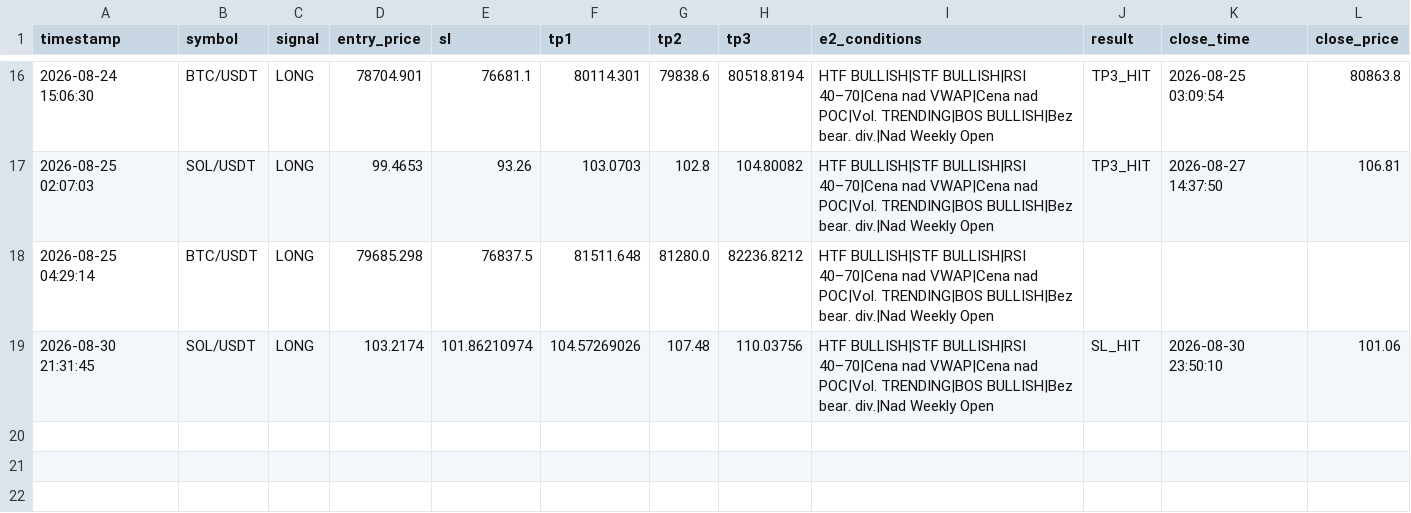
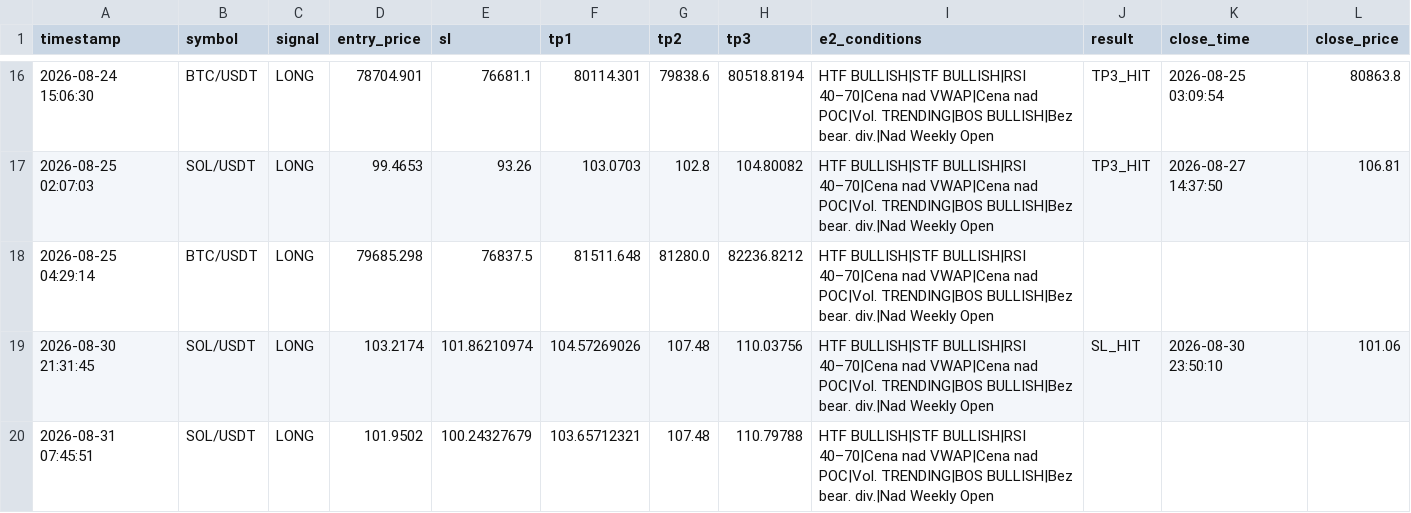
Before and after one commit to MurlocGRGL/crypto, a CSV file: paper_trading_log.csv, drawn as a sheet; only a part is shown, gaps mark what is left out; the diff names each change by its address in the sheet, - before the commit and + after, or states it on an @@ line.

```diff
--- a/paper_trading_log.csv
+++ b/paper_trading_log.csv
+row 20: 2026-08-31 07:45:51 | SOL/USDT | LONG | 101.9502 | 100.24327679 | 103.65712321 | 107.48 | 110.79788 | HTF BULLISH|STF BULLISH|RSI 40–70|Cena nad VWAP|Cena nad POC|Vol. TRENDING|BOS BULLISH|Bez bear. div.|Nad Weekly Open
```
